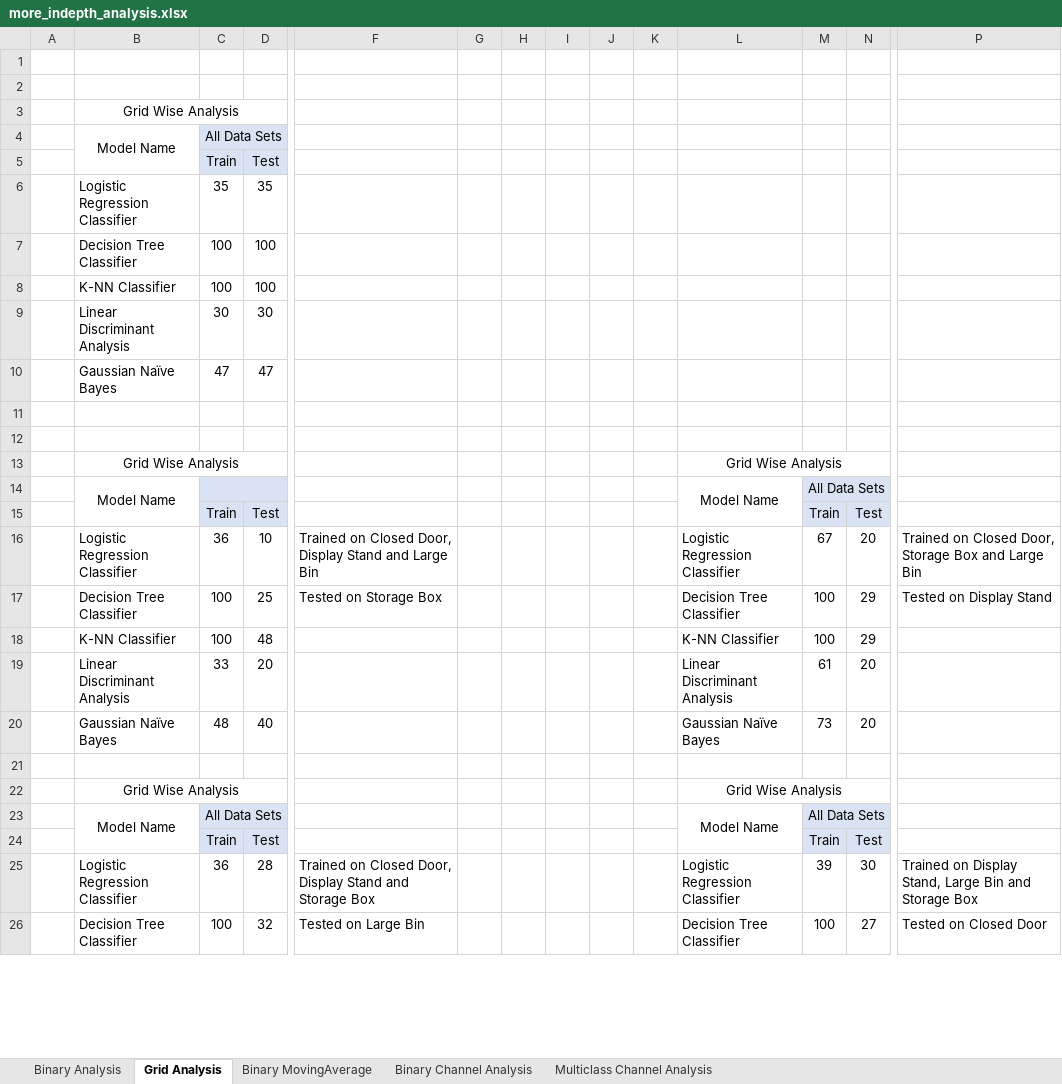
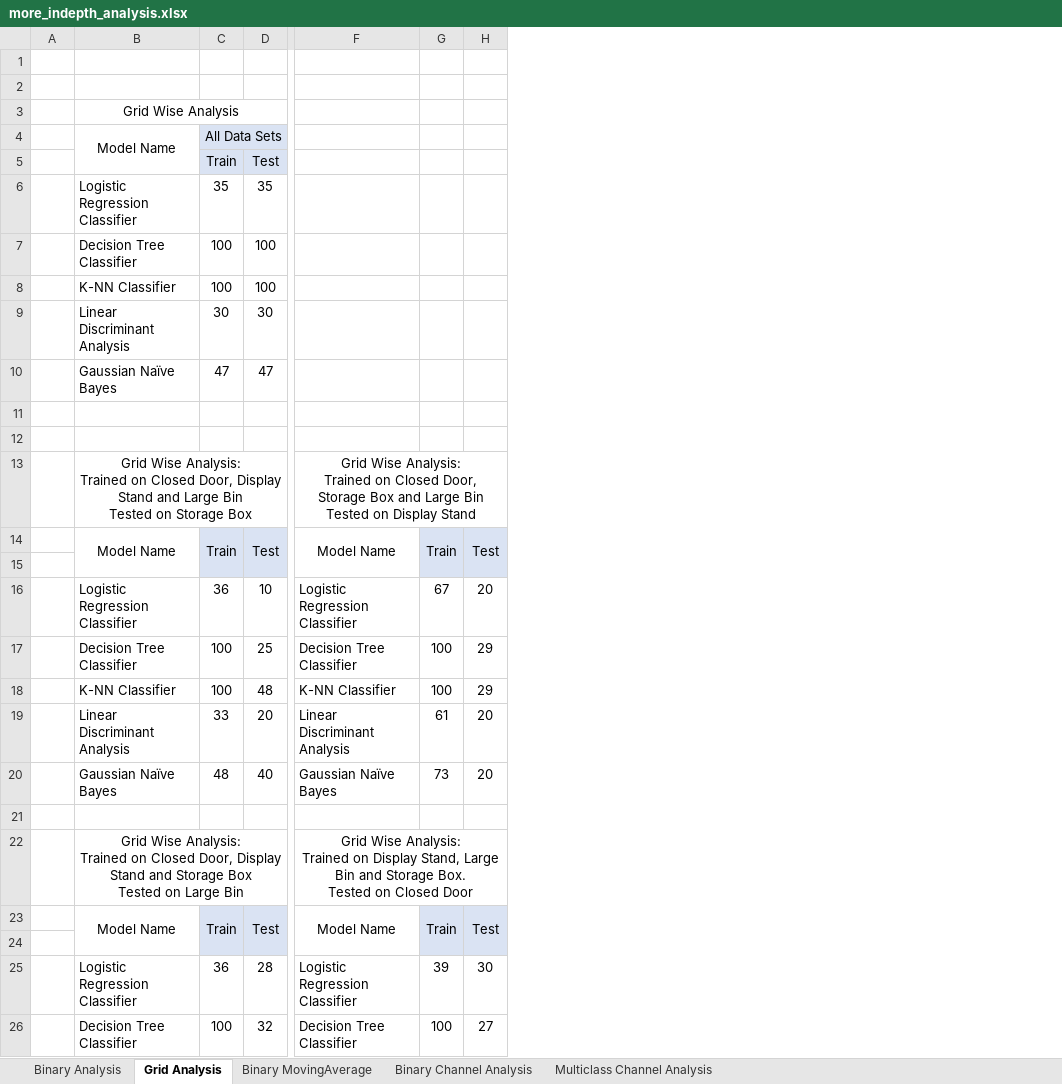
Before and after one commit to ofithcheallaigh/masters_project, an Excel workbook: Python/2. Data Processing/2. Data Analysis/more_indepth_analysis.xlsx, sheet Grid Analysis, drawn as a sheet; only a part is shown, gaps mark what is left out; values as stored, in another font and other column widths than the file's, no borders; charts and pictures and conditional formats not drawn; removed rows and columns are numbered as before the commit, all else as after; rows hold the shown columns only; ↵ is a line break in a cell; the diff covers the shown part only; the diff names each change by its address in the sheet, - before the commit and + after, or states it on an @@ line.

```diff
--- a/Python/2. Data Processing/2. Data Analysis/more_indepth_analysis.xlsx (sheet Grid Analysis)
+++ b/Python/2. Data Processing/2. Data Analysis/more_indepth_analysis.xlsx (sheet Grid Analysis)
-column F, rows 16-17: Trained on Closed Door, Display Stand and Large Bin | Tested on Storage Box; rows 25-26: Trained on Closed Door, Display Stand and Storage Box | Tested on Large Bin
-column G, empty
-column H, empty
-column I, empty
-column J, empty
-column K, empty
-column P, rows 16-17: Trained on Closed Door, Storage Box and Large Bin | Tested on Display Stand; rows 25-26: Trained on Display Stand, Large Bin and Storage Box | Tested on Closed Door
-row 13:  | Grid Wise Analysis |  |  |  |  |  |  |  |  | Grid Wise Analysis
-row 14:  | Model Name |  |  |  |  |  |  |  |  | Model Name | All Data Sets
+row 13:  | Grid Wise Analysis: ↵ Trained on Closed Door, Display Stand and Large Bin ↵ Tested on Storage Box |  |  | Grid Wise Analysis: ↵ Trained on Closed Door, Storage Box and Large Bin ↵ Tested on Display Stand
-B14: (empty)
+B14: Model Name
+B14:B15 merged
+C14:C15 merged
+D14:D15 merged
-F14: (empty)
+F14: Model Name
+F14:F15 merged
+G14:G15 merged
+H14:H15 merged
+row 15: (empty)
-row 22:  | Grid Wise Analysis |  |  |  |  |  |  |  |  | Grid Wise Analysis
-row 23:  | Model Name | All Data Sets |  |  |  |  |  |  |  | Model Name | All Data Sets
+row 22:  | Grid Wise Analysis: ↵ Trained on Closed Door, Display Stand and Storage Box ↵ Tested on Large Bin |  |  | Grid Wise Analysis: ↵ Trained on Display Stand, Large Bin and Storage Box. ↵ Tested on Closed Door
-B23: (empty)
+B23: Model Name
+B23:B24 merged
+C23:C24 merged
+D23:D24 merged
-F23: (empty)
+F23: Model Name
+F23:F24 merged
+G23:G24 merged
+H23:H24 merged
+row 24: (empty)
```
Also changed, not shown: 1 removed column elsewhere in this sheet, sheet Binary Analysis, charts or pictures, 6 other files.
